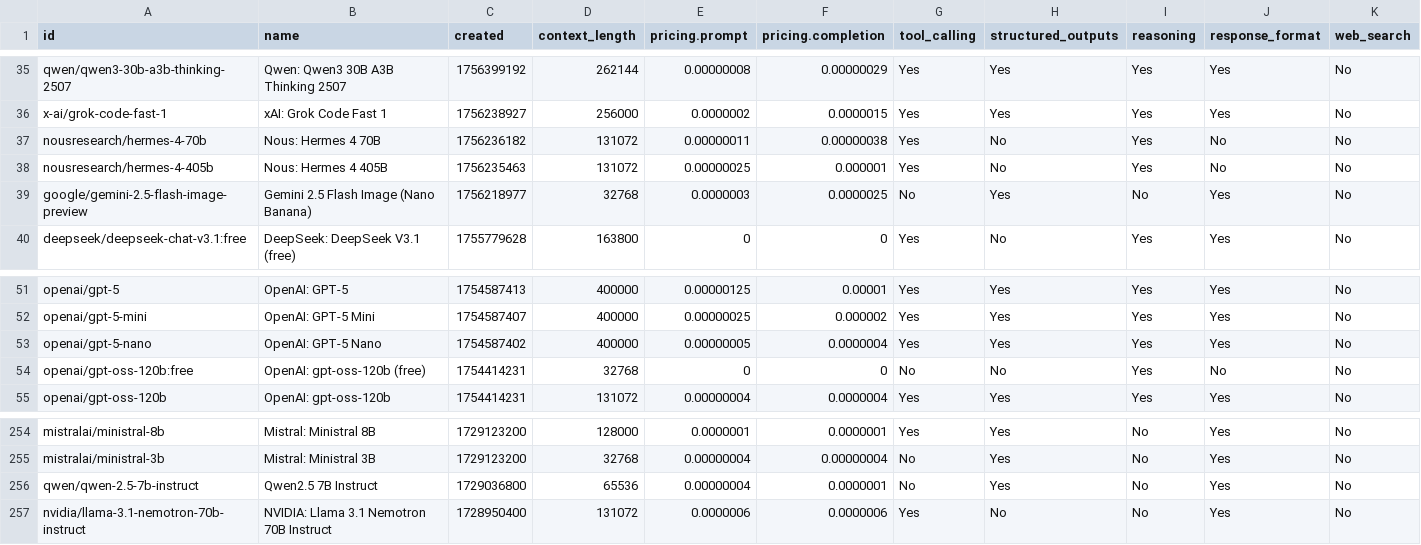
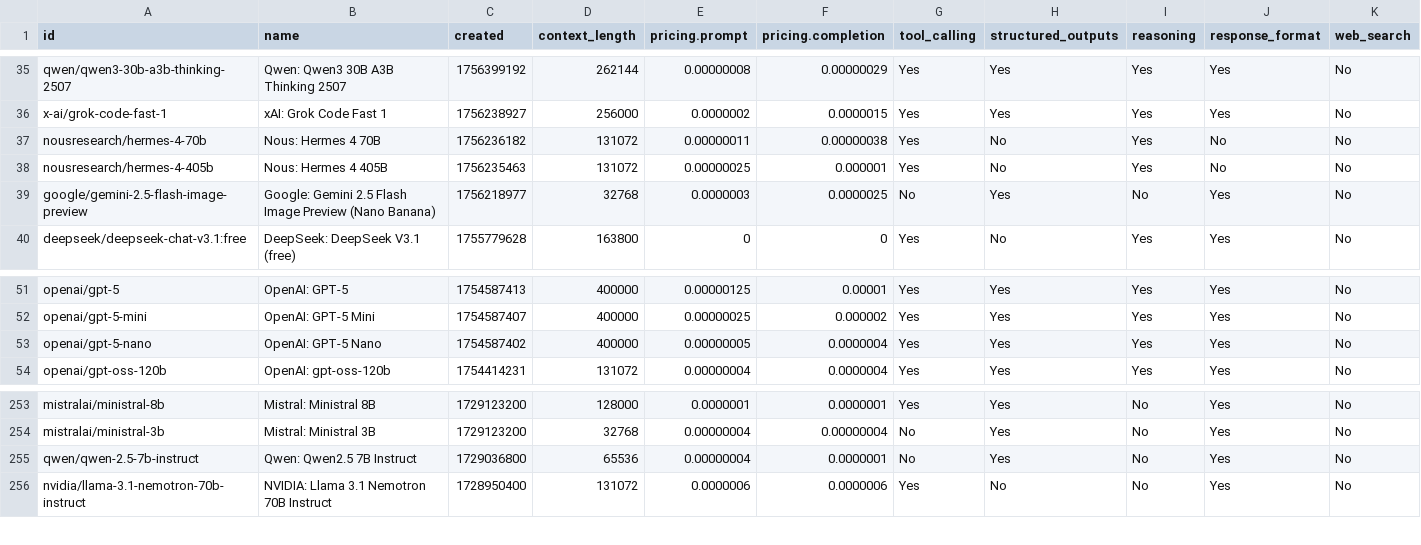
Before and after one commit to jvrck/openrouterlist, a CSV file: data/output.csv, drawn as a sheet; only a part is shown, gaps mark what is left out.

```diff
--- a/data/output.csv
+++ b/data/output.csv
@@ -38,3 +38,3 @@ id,name,created,context_length,pricing.prompt,pricing.completion,tool_calling,st
 "nousresearch/hermes-4-405b","Nous: Hermes 4 405B",1756235463,131072,"0.00000025","0.000001","Yes","No","Yes","No","No"
-"google/gemini-2.5-flash-image-preview","Gemini 2.5 Flash Image (Nano Banana)",1756218977,32768,"0.0000003","0.0000025","No","Yes","No","Yes","No"
+"google/gemini-2.5-flash-image-preview","Google: Gemini 2.5 Flash Image Preview (Nano Banana)",1756218977,32768,"0.0000003","0.0000025","No","Yes","No","Yes","No"
 "deepseek/deepseek-chat-v3.1:free","DeepSeek: DeepSeek V3.1 (free)",1755779628,163800,"0","0","Yes","No","Yes","Yes","No"
@@ -53,3 +53,2 @@ id,name,created,context_length,pricing.prompt,pricing.completion,tool_calling,st
 "openai/gpt-5-nano","OpenAI: GPT-5 Nano",1754587402,400000,"0.00000005","0.0000004","Yes","Yes","Yes","Yes","No"
-"openai/gpt-oss-120b:free","OpenAI: gpt-oss-120b (free)",1754414231,32768,"0","0","No","No","Yes","No","No"
 "openai/gpt-oss-120b","OpenAI: gpt-oss-120b",1754414231,131072,"0.00000004","0.0000004","Yes","Yes","Yes","Yes","No"
@@ -255,3 +254,3 @@ id,name,created,context_length,pricing.prompt,pricing.completion,tool_calling,st
 "mistralai/ministral-3b","Mistral: Ministral 3B",1729123200,32768,"0.00000004","0.00000004","No","Yes","No","Yes","No"
-"qwen/qwen-2.5-7b-instruct","Qwen2.5 7B Instruct",1729036800,65536,"0.00000004","0.0000001","No","Yes","No","Yes","No"
+"qwen/qwen-2.5-7b-instruct","Qwen: Qwen2.5 7B Instruct",1729036800,65536,"0.00000004","0.0000001","No","Yes","No","Yes","No"
 "nvidia/llama-3.1-nemotron-70b-instruct","NVIDIA: Llama 3.1 Nemotron 70B Instruct",1728950400,131072,"0.0000006","0.0000006","Yes","No","No","Yes","No"
```
Also changed, not shown: 2 other files.
